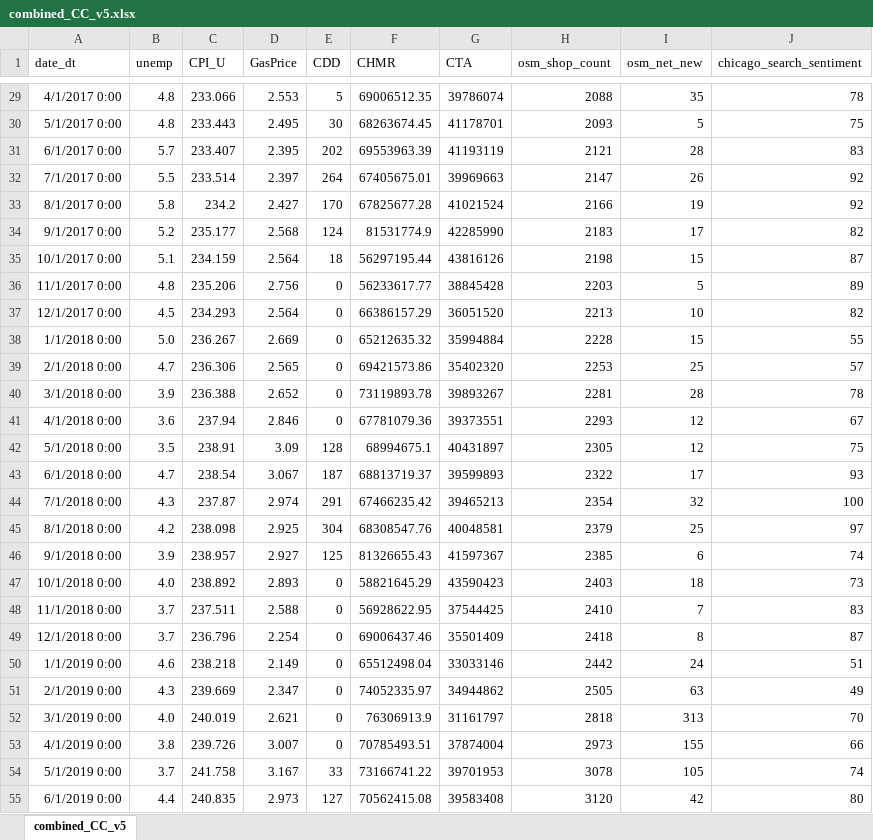
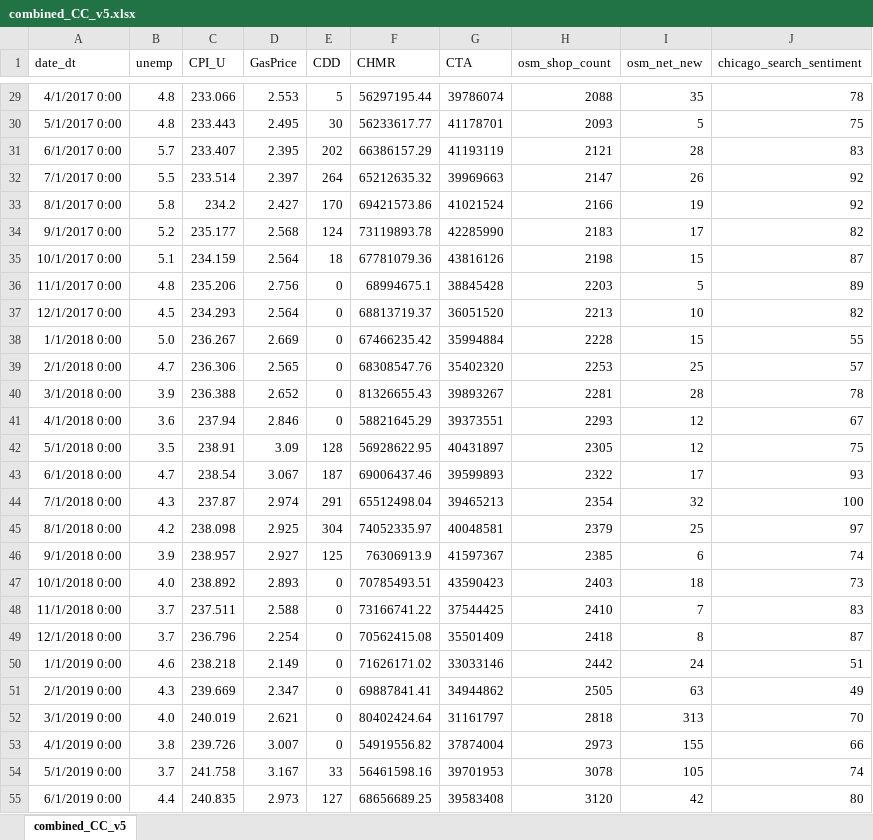
Before and after one commit to daisyzhang2024/PF_research, an Excel workbook: phase_2/combined_CC_v5.xlsx, sheet combined_CC_v5, drawn as a sheet; only a part is shown, gaps mark what is left out; values as stored, in another font and other column widths than the file's, no borders; the diff covers the shown part only; the diff names each change by its address in the sheet, - before the commit and + after, or states it on an @@ line.

```diff
--- a/phase_2/combined_CC_v5.xlsx (sheet combined_CC_v5)
+++ b/phase_2/combined_CC_v5.xlsx (sheet combined_CC_v5)
-F29 (CHMR): 69006512.35
+F29 (CHMR): 56297195.44
-F30 (CHMR): 68263674.45
+F30 (CHMR): 56233617.77
-F31 (CHMR): 69553963.39
+F31 (CHMR): 66386157.29
-F32 (CHMR): 67405675.01
+F32 (CHMR): 65212635.32
-F33 (CHMR): 67825677.28
+F33 (CHMR): 69421573.86
-F34 (CHMR): 81531774.9
+F34 (CHMR): 73119893.78
-F35 (CHMR): 56297195.44
+F35 (CHMR): 67781079.36
-F36 (CHMR): 56233617.77
+F36 (CHMR): 68994675.1
-F37 (CHMR): 66386157.29
+F37 (CHMR): 68813719.37
-F38 (CHMR): 65212635.32
+F38 (CHMR): 67466235.42
-F39 (CHMR): 69421573.86
+F39 (CHMR): 68308547.76
-F40 (CHMR): 73119893.78
+F40 (CHMR): 81326655.43
-F41 (CHMR): 67781079.36
+F41 (CHMR): 58821645.29
-F42 (CHMR): 68994675.1
+F42 (CHMR): 56928622.95
-F43 (CHMR): 68813719.37
+F43 (CHMR): 69006437.46
-F44 (CHMR): 67466235.42
+F44 (CHMR): 65512498.04
-F45 (CHMR): 68308547.76
+F45 (CHMR): 74052335.97
-F46 (CHMR): 81326655.43
+F46 (CHMR): 76306913.9
-F47 (CHMR): 58821645.29
+F47 (CHMR): 70785493.51
-F48 (CHMR): 56928622.95
+F48 (CHMR): 73166741.22
-F49 (CHMR): 69006437.46
+F49 (CHMR): 70562415.08
-F50 (CHMR): 65512498.04
+F50 (CHMR): 71626171.02
-F51 (CHMR): 74052335.97
+F51 (CHMR): 69887841.41
-F52 (CHMR): 76306913.9
+F52 (CHMR): 80402424.64
-F53 (CHMR): 70785493.51
+F53 (CHMR): 54919556.82
-F54 (CHMR): 73166741.22
+F54 (CHMR): 56461598.16
-F55 (CHMR): 70562415.08
+F55 (CHMR): 68656689.25
```
Also changed, not shown: 161 edited cells elsewhere in this sheet, 5 other files.
